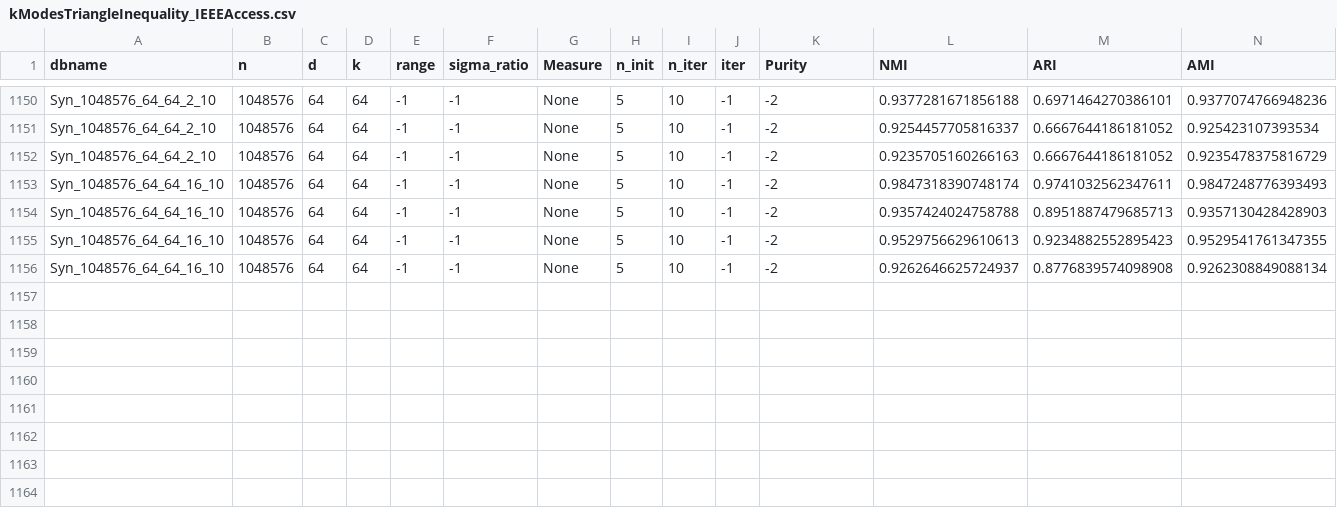
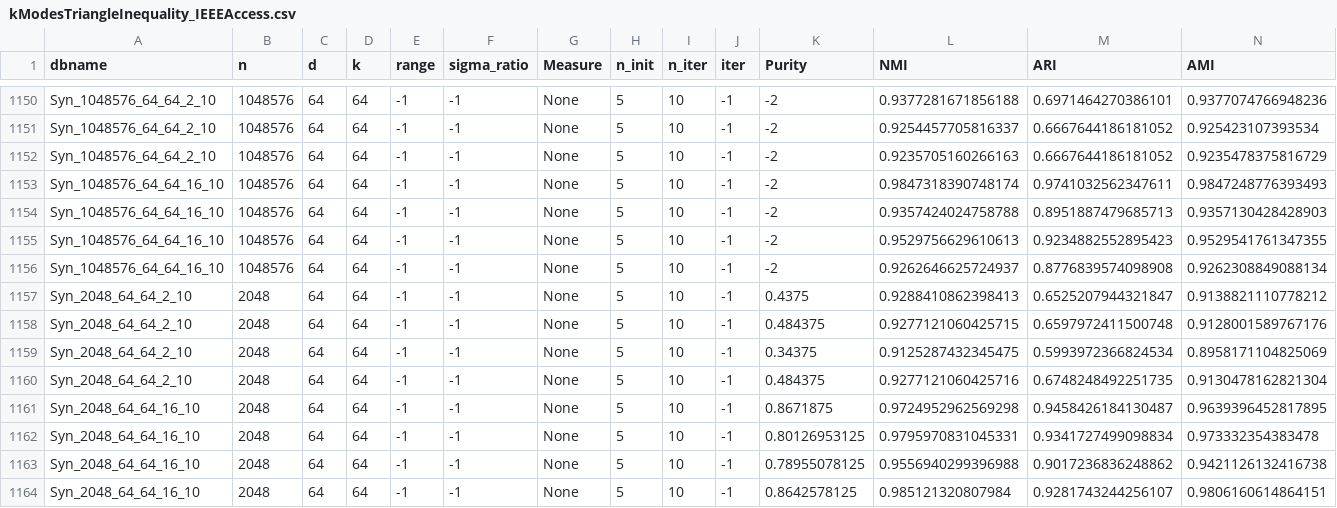
Before and after one commit to nmtoan91/kmodes-triangle-inequality, a CSV file: RESULT/kModesTriangleInequality_IEEEAccess.csv, drawn as a sheet; only a part is shown, gaps mark what is left out; rows hold the shown columns only; the diff names each change by its address in the sheet, - before the commit and + after, or states it on an @@ line.

Commit message:
add experiments for sigma and range

```diff
--- a/RESULT/kModesTriangleInequality_IEEEAccess.csv
+++ b/RESULT/kModesTriangleInequality_IEEEAccess.csv
+row 1157: Syn_2048_64_64_2_10 | 2048 | 64 | 64 | -1 | -1 | None | 5 | 10 | -1 | 0.4375 | 0.9288410862398413 | 0.6525207944321847 | 0.9138821110778212
+row 1158: Syn_2048_64_64_2_10 | 2048 | 64 | 64 | -1 | -1 | None | 5 | 10 | -1 | 0.484375 | 0.9277121060425715 | 0.6597972411500748 | 0.9128001589767176
+row 1159: Syn_2048_64_64_2_10 | 2048 | 64 | 64 | -1 | -1 | None | 5 | 10 | -1 | 0.34375 | 0.9125287432345475 | 0.5993972366824534 | 0.8958171104825069
+row 1160: Syn_2048_64_64_2_10 | 2048 | 64 | 64 | -1 | -1 | None | 5 | 10 | -1 | 0.484375 | 0.9277121060425716 | 0.6748248492251735 | 0.9130478162821304
+row 1161: Syn_2048_64_64_16_10 | 2048 | 64 | 64 | -1 | -1 | None | 5 | 10 | -1 | 0.8671875 | 0.9724952962569298 | 0.9458426184130487 | 0.9639396452817895
+row 1162: Syn_2048_64_64_16_10 | 2048 | 64 | 64 | -1 | -1 | None | 5 | 10 | -1 | 0.80126953125 | 0.9795970831045331 | 0.9341727499098834 | 0.973332354383478
+row 1163: Syn_2048_64_64_16_10 | 2048 | 64 | 64 | -1 | -1 | None | 5 | 10 | -1 | 0.78955078125 | 0.9556940299396988 | 0.9017236836248862 | 0.9421126132416738
+row 1164: Syn_2048_64_64_16_10 | 2048 | 64 | 64 | -1 | -1 | None | 5 | 10 | -1 | 0.8642578125 | 0.985121320807984 | 0.9281743244256107 | 0.9806160614864151
```
Also changed, not shown: RESULT/kModesPlain.csv, 4 other files.
